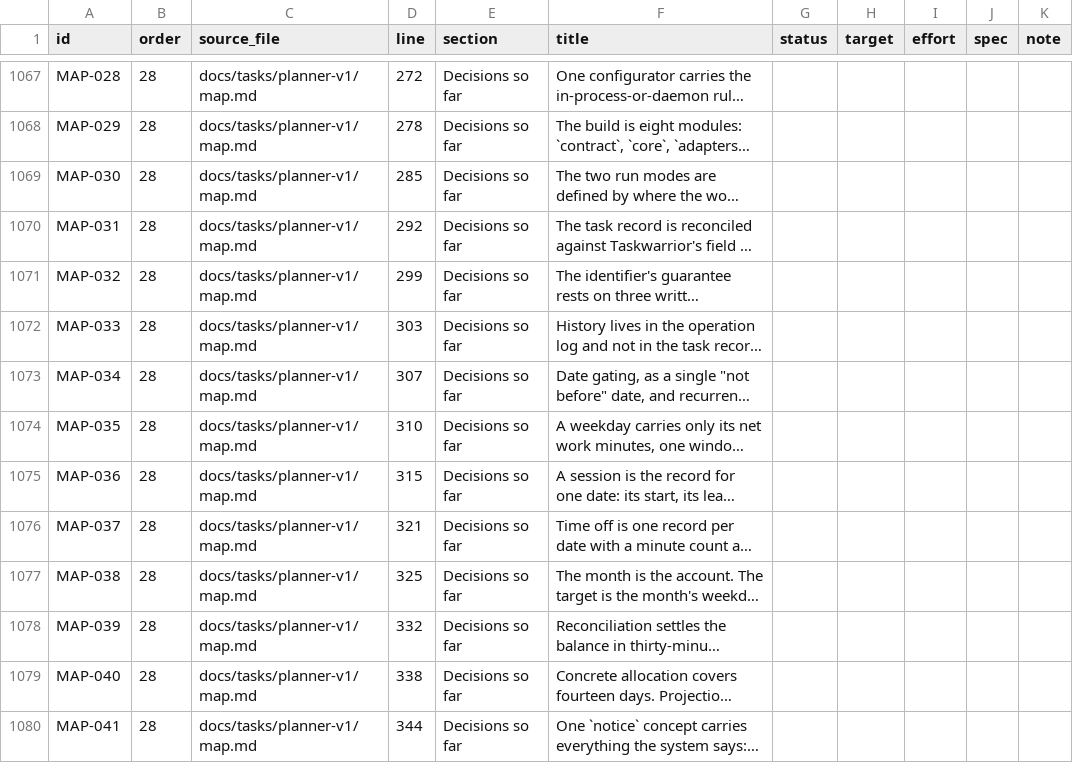
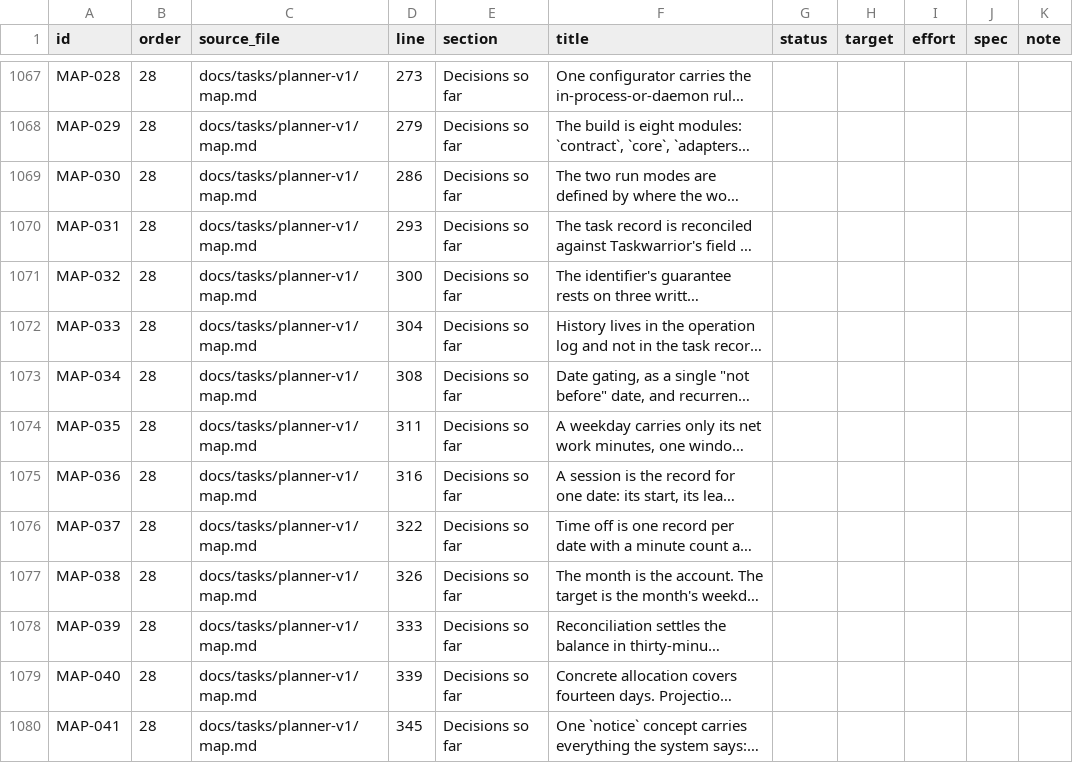
Before and after one commit to Y4shin/workthread, a CSV file: docs/v1/requirements-catalog.csv, drawn as a sheet; only a part is shown, gaps mark what is left out; long unchanged cells end in …; the diff covers the shown part only; the diff names each change by its address in the sheet, - before the commit and + after, or states it on an @@ line.

```diff
--- a/docs/v1/requirements-catalog.csv
+++ b/docs/v1/requirements-catalog.csv
-D1067 (line): 272
+D1067 (line): 273
-D1068 (line): 278
+D1068 (line): 279
-D1069 (line): 285
+D1069 (line): 286
-D1070 (line): 292
+D1070 (line): 293
-D1071 (line): 299
+D1071 (line): 300
-D1072 (line): 303
+D1072 (line): 304
-D1073 (line): 307
+D1073 (line): 308
-D1074 (line): 310
+D1074 (line): 311
-D1075 (line): 315
+D1075 (line): 316
-D1076 (line): 321
+D1076 (line): 322
-D1077 (line): 325
+D1077 (line): 326
-D1078 (line): 332
+D1078 (line): 333
-D1079 (line): 338
+D1079 (line): 339
-D1080 (line): 344
+D1080 (line): 345
```
Also changed, not shown: 69 edited cells elsewhere in this file, docs/v1/catalog/parts/28-map.csv, 6 other files.
